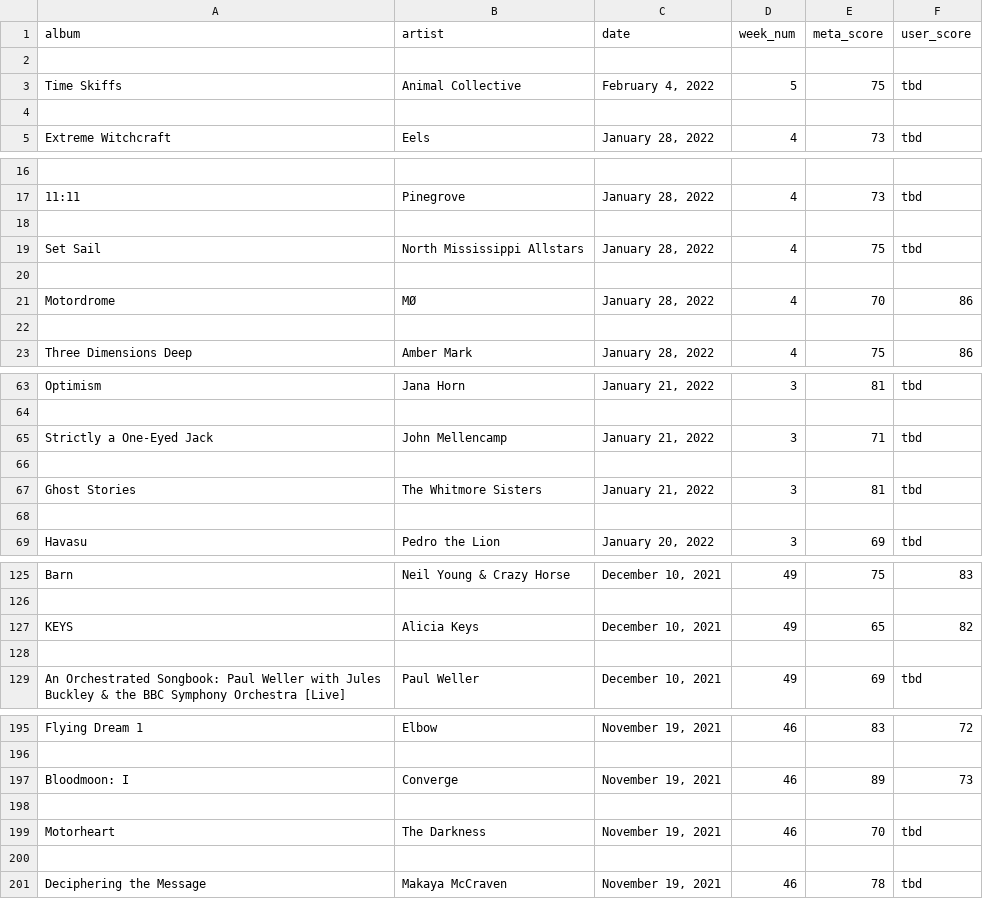
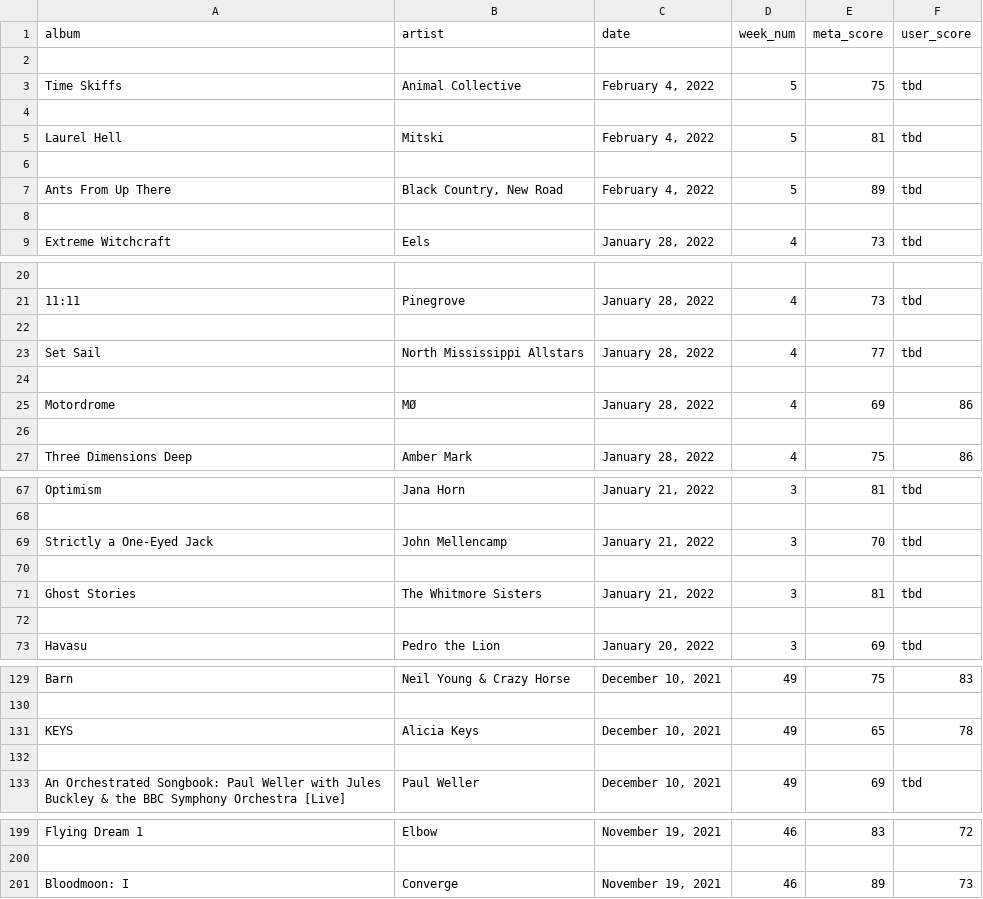
Before and after one commit to dorisep/meta_gui, a CSV file: data/meta_scrape.csv, drawn as a sheet; only a part is shown, gaps mark what is left out; removed rows and columns are numbered as before the commit, all else as after; the diff covers the shown part only; the diff names each change by its address in the sheet, - before the commit and + after, or states it on an @@ line.

```diff
--- a/data/meta_scrape.csv
+++ b/data/meta_scrape.csv
+row 5: Laurel Hell | Mitski | February 4, 2022 | 5 | 81 | tbd
+row 6: (empty)
+row 7: Ants From Up There | Black Country, New Road | February 4, 2022 | 5 | 89 | tbd
+row 8: (empty)
-E23 (meta_score): 75
+E23 (meta_score): 77
-E25 (meta_score): 70
+E25 (meta_score): 69
-E69 (meta_score): 71
+E69 (meta_score): 70
-F131 (user_score): 82
+F131 (user_score): 78
-row 198: (empty)
-row 199: Motorheart | The Darkness | November 19, 2021 | 46 | 70 | tbd
-row 200: (empty)
-row 201: Deciphering the Message | Makaya McCraven | November 19, 2021 | 46 | 78 | tbd
```
Also changed, not shown: 1 edited cell elsewhere in this file, 5 other files.
